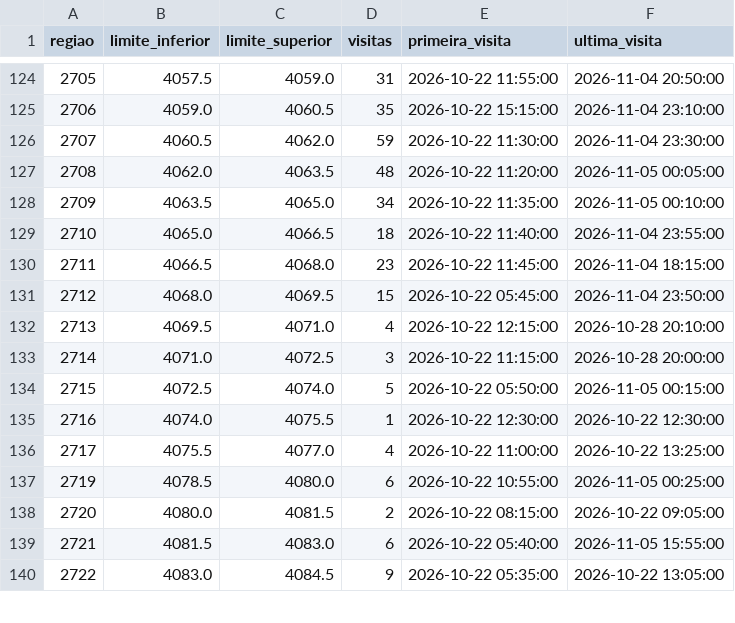
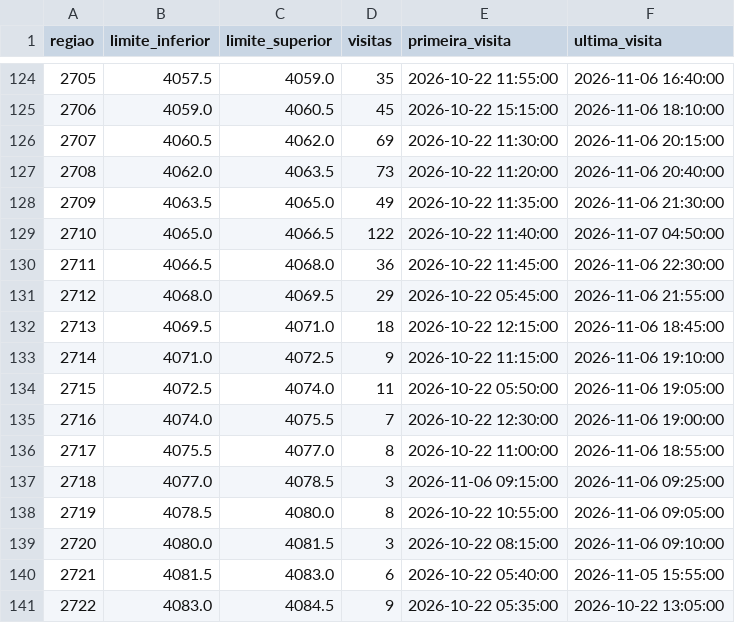
Before and after one commit to loucoparasempre00-ship-it/xauusd-bot-v2-, a CSV file: data/regioes_estaveis_m5.csv, drawn as a sheet; only a part is shown, gaps mark what is left out; the diff covers the shown part only.

```diff
--- a/data/regioes_estaveis_m5.csv
+++ b/data/regioes_estaveis_m5.csv
@@ -124,16 +124,17 @@ regiao,limite_inferior,limite_superior,visitas,primeira_visita,ultima_visita
-2705,4057.5,4059.0,31,2026-10-22 11:55:00,2026-11-04 20:50:00
-2706,4059.0,4060.5,35,2026-10-22 15:15:00,2026-11-04 23:10:00
-2707,4060.5,4062.0,59,2026-10-22 11:30:00,2026-11-04 23:30:00
-2708,4062.0,4063.5,48,2026-10-22 11:20:00,2026-11-05 00:05:00
-2709,4063.5,4065.0,34,2026-10-22 11:35:00,2026-11-05 00:10:00
-2710,4065.0,4066.5,18,2026-10-22 11:40:00,2026-11-04 23:55:00
-2711,4066.5,4068.0,23,2026-10-22 11:45:00,2026-11-04 18:15:00
-2712,4068.0,4069.5,15,2026-10-22 05:45:00,2026-11-04 23:50:00
-2713,4069.5,4071.0,4,2026-10-22 12:15:00,2026-10-28 20:10:00
-2714,4071.0,4072.5,3,2026-10-22 11:15:00,2026-10-28 20:00:00
-2715,4072.5,4074.0,5,2026-10-22 05:50:00,2026-11-05 00:15:00
-2716,4074.0,4075.5,1,2026-10-22 12:30:00,2026-10-22 12:30:00
-2717,4075.5,4077.0,4,2026-10-22 11:00:00,2026-10-22 13:25:00
-2719,4078.5,4080.0,6,2026-10-22 10:55:00,2026-11-05 00:25:00
-2720,4080.0,4081.5,2,2026-10-22 08:15:00,2026-10-22 09:05:00
+2705,4057.5,4059.0,35,2026-10-22 11:55:00,2026-11-06 16:40:00
+2706,4059.0,4060.5,45,2026-10-22 15:15:00,2026-11-06 18:10:00
+2707,4060.5,4062.0,69,2026-10-22 11:30:00,2026-11-06 20:15:00
+2708,4062.0,4063.5,73,2026-10-22 11:20:00,2026-11-06 20:40:00
+2709,4063.5,4065.0,49,2026-10-22 11:35:00,2026-11-06 21:30:00
+2710,4065.0,4066.5,122,2026-10-22 11:40:00,2026-11-07 04:50:00
+2711,4066.5,4068.0,36,2026-10-22 11:45:00,2026-11-06 22:30:00
+2712,4068.0,4069.5,29,2026-10-22 05:45:00,2026-11-06 21:55:00
+2713,4069.5,4071.0,18,2026-10-22 12:15:00,2026-11-06 18:45:00
+2714,4071.0,4072.5,9,2026-10-22 11:15:00,2026-11-06 19:10:00
+2715,4072.5,4074.0,11,2026-10-22 05:50:00,2026-11-06 19:05:00
+2716,4074.0,4075.5,7,2026-10-22 12:30:00,2026-11-06 19:00:00
+2717,4075.5,4077.0,8,2026-10-22 11:00:00,2026-11-06 18:55:00
+2718,4077.0,4078.5,3,2026-11-06 09:15:00,2026-11-06 09:25:00
+2719,4078.5,4080.0,8,2026-10-22 10:55:00,2026-11-06 09:05:00
+2720,4080.0,4081.5,3,2026-10-22 08:15:00,2026-11-06 09:10:00
 2721,4081.5,4083.0,6,2026-10-22 05:40:00,2026-11-05 15:55:00
```
Also changed, not shown: 9 removed rows and 104 edited cells elsewhere in this file, data/estatisticas_regioes_m5.csv, data/historico_velas_m5.csv, 18 other files.
